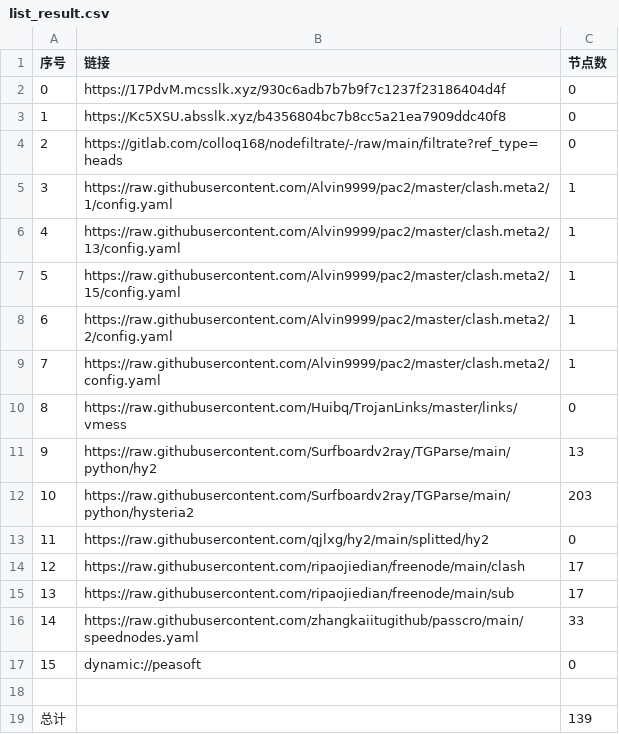
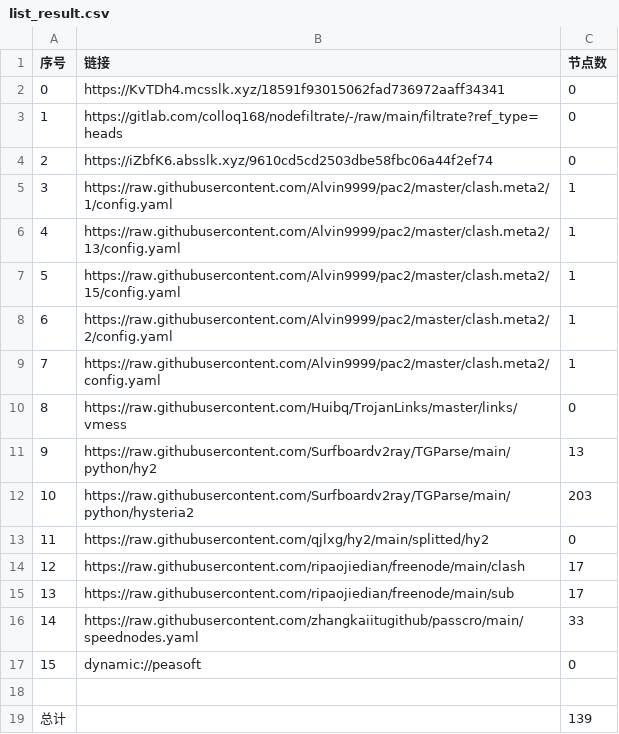
Before and after one commit to CJHCSM/AutoMergePublicNodes, a CSV file: list_result.csv, drawn as a sheet.

```diff
--- a/list_result.csv
+++ b/list_result.csv
@@ -1,5 +1,5 @@
 序号,链接,节点数
-0,https://17PdvM.mcsslk.xyz/930c6adb7b7b9f7c1237f23186404d4f,0
-1,https://Kc5XSU.absslk.xyz/b4356804bc7b8cc5a21ea7909ddc40f8,0
-2,https://gitlab.com/colloq168/nodefiltrate/-/raw/main/filtrate?ref_type=heads,0
+0,https://KvTDh4.mcsslk.xyz/18591f93015062fad736972aaff34341,0
+1,https://gitlab.com/colloq168/nodefiltrate/-/raw/main/filtrate?ref_type=heads,0
+2,https://iZbfK6.absslk.xyz/9610cd5cd2503dbe58fbc06a44f2ef74,0
 3,https://raw.githubusercontent.com/Alvin9999/pac2/master/clash.meta2/1/config.yaml,1
```
Also changed, not shown: 3 other files.
